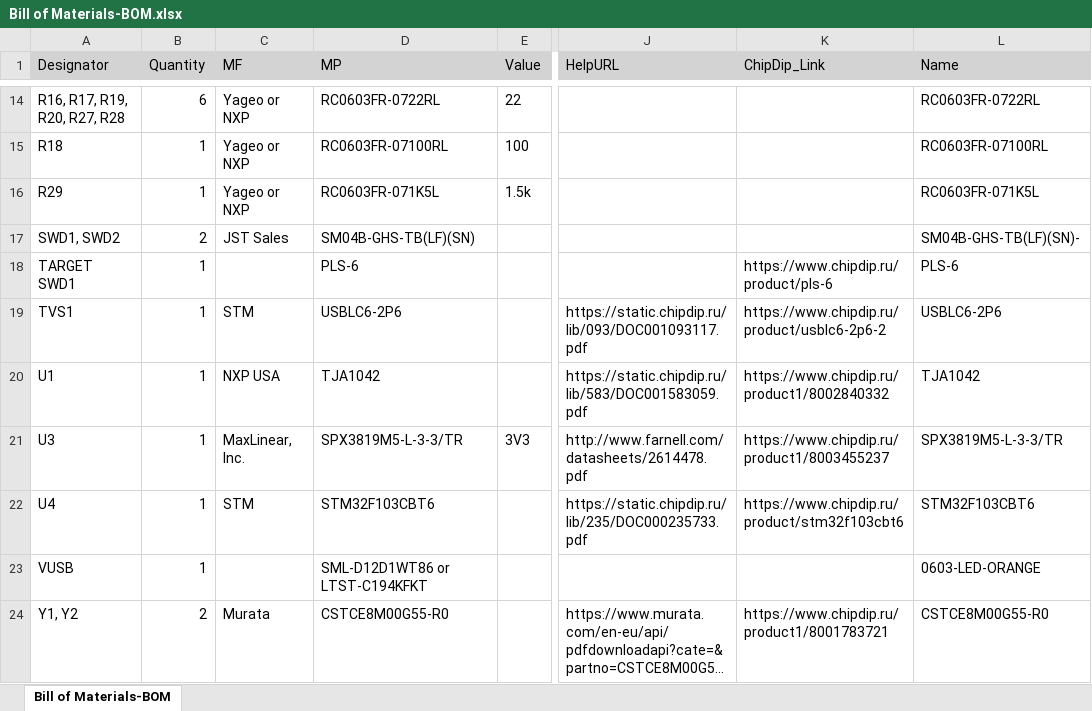
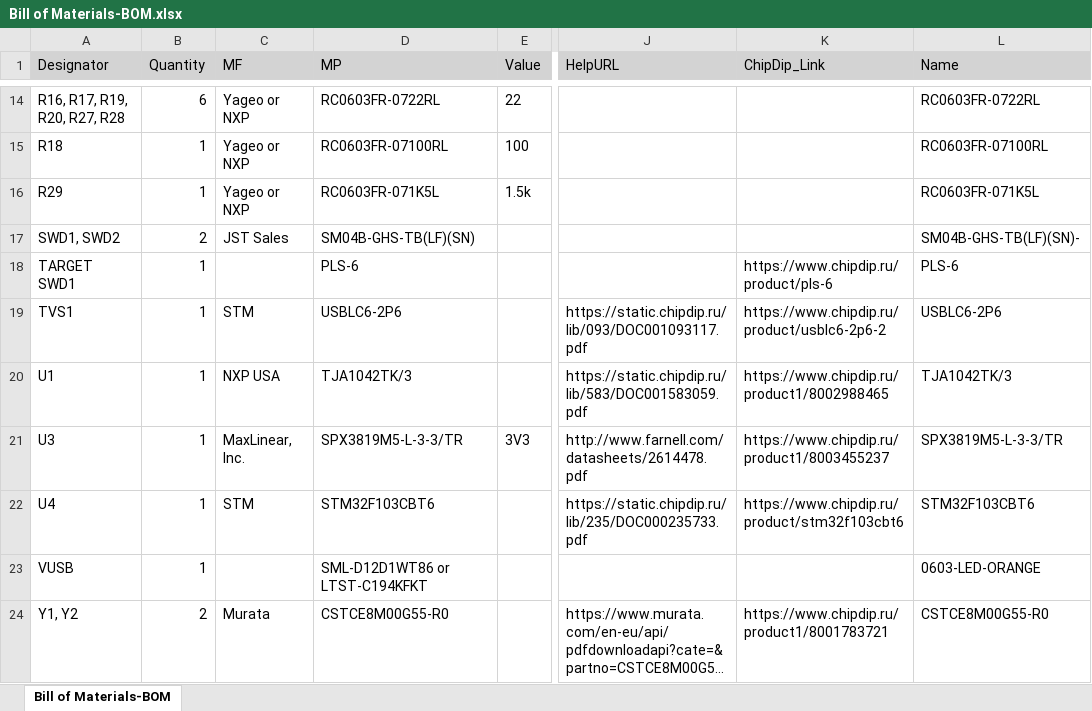
Before and after one commit to RaccoonLabHardware/SNIFFER, an Excel workbook: Project Outputs/BOM/Bill of Materials-BOM.xlsx, sheet Bill of Materials-BOM, drawn as a sheet; only a part is shown, gaps mark what is left out; long unchanged cells end in …; values as stored, in another font and other column widths than the file's, no borders; the diff names each change by its address in the sheet, - before the commit and + after, or states it on an @@ line.

```diff
--- a/Project Outputs/BOM/Bill of Materials-BOM.xlsx (sheet Bill of Materials-BOM)
+++ b/Project Outputs/BOM/Bill of Materials-BOM.xlsx (sheet Bill of Materials-BOM)
-D20 (MP): TJA1042
+D20 (MP): TJA1042TK/3
-K20 (ChipDip_Link): https://www.chipdip.ru/product1/8002840332
+K20 (ChipDip_Link): https://www.chipdip.ru/product1/8002988465
-L20 (Name): TJA1042
+L20 (Name): TJA1042TK/3
```
Also changed, not shown: 18 other files.
